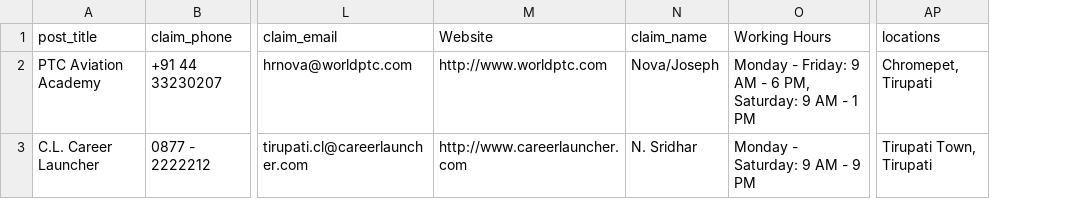
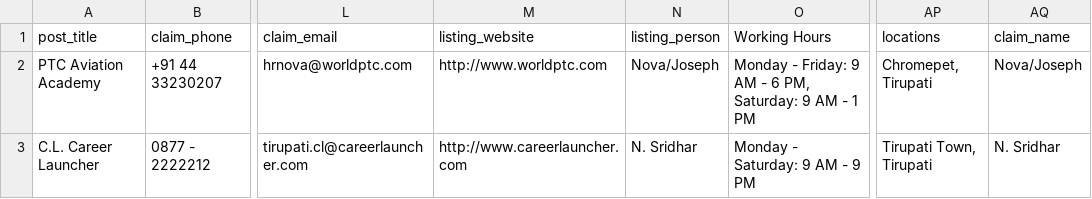
Before and after one commit to shubhiD/scrap-preprocessor, a CSV file: output/updated_small.csv, drawn as a sheet; only a part is shown, gaps mark what is left out; the diff names each change by its address in the sheet, - before the commit and + after, or states it on an @@ line.

```diff
--- a/output/updated_small.csv
+++ b/output/updated_small.csv
+column AQ (claim_name), rows 2-3: Nova/Joseph | N. Sridhar
-M1: Website
+M1: listing_website
-N1: claim_name
+N1: listing_person
```
Also changed, not shown: output/processed_sample.csv, output/updated_sample.csv, 1 other file.
